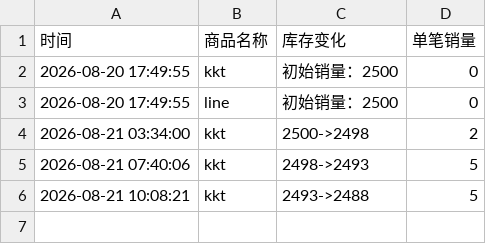
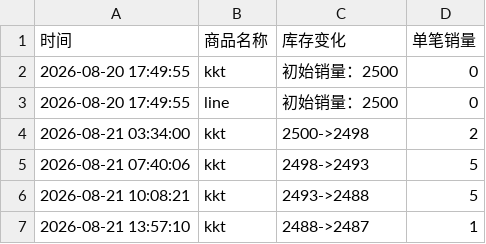
Before and after one commit to Juineii/verivery_md0822, a CSV file: GYEHYEON影通.csv, drawn as a sheet; the diff names each change by its address in the sheet, - before the commit and + after, or states it on an @@ line.

Commit message:
自动更新数据 2026-08-21 13:58:04

```diff
--- a/GYEHYEON影通.csv
+++ b/GYEHYEON影通.csv
+row 7: 2026-08-21 13:57:10 | kkt | 2488->2487 | 1
```
